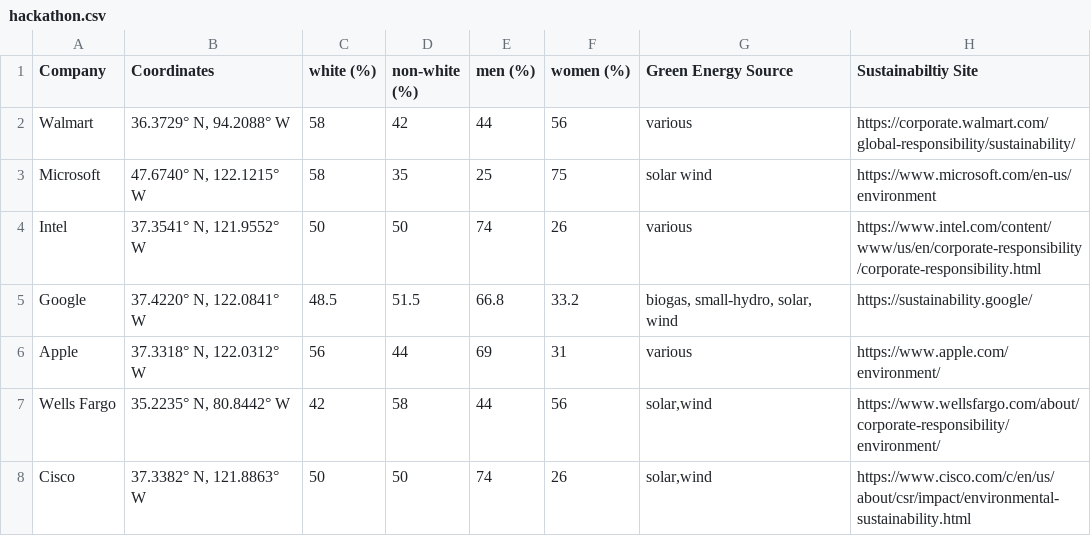
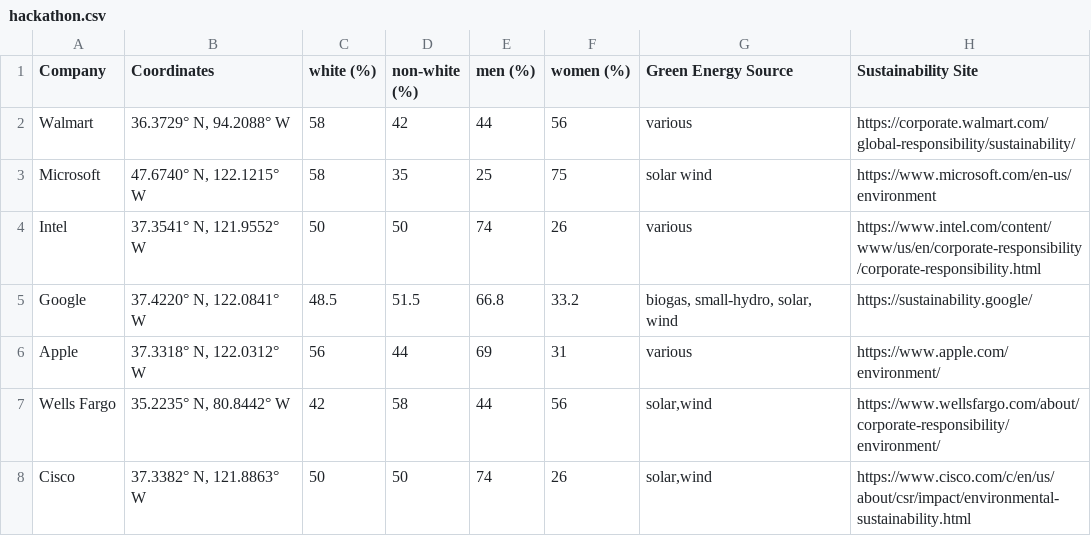
Before and after one commit to mb6xn/HackToTheFutureSubmission, a CSV file: hackathon.csv, drawn as a sheet.

Commit message:
Update hackathon.csv

```diff
--- a/hackathon.csv
+++ b/hackathon.csv
@@ -1,2 +1,2 @@
-Company,Coordinates,white (%),non-white (%),men (%),women (%),Green Energy Source,Sustainabiltiy Site
+Company,Coordinates,white (%),non-white (%),men (%),women (%),Green Energy Source,Sustainability Site
 Walmart,"36.3729° N, 94.2088° W",58,42,44,56,various,https://corporate.walmart.com/global-responsibility/sustainability/
```
